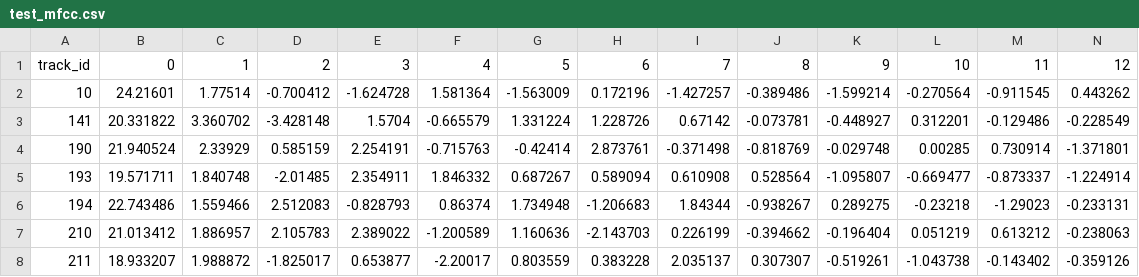
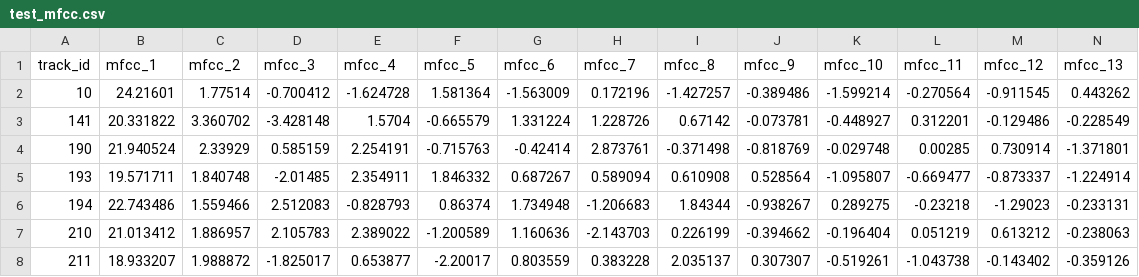
Before and after one commit to benoitboidin/song_classification, a CSV file: data/test_mfcc.csv, drawn as a sheet; only a part is shown; the diff covers the shown part only; the diff names each change by its address in the sheet, - before the commit and + after, or states it on an @@ line.

```diff
--- a/data/test_mfcc.csv
+++ b/data/test_mfcc.csv
-B1: 0
+B1: mfcc_1
-C1: 1
+C1: mfcc_2
-D1: 2
+D1: mfcc_3
-E1: 3
+E1: mfcc_4
-F1: 4
+F1: mfcc_5
-G1: 5
+G1: mfcc_6
-H1: 6
+H1: mfcc_7
-I1: 7
+I1: mfcc_8
-J1: 8
+J1: mfcc_9
-K1: 9
+K1: mfcc_10
-L1: 10
+L1: mfcc_11
-M1: 11
+M1: mfcc_12
-N1: 12
+N1: mfcc_13
```
Also changed, not shown: 9 edited cells elsewhere in this file, 20 other files.
